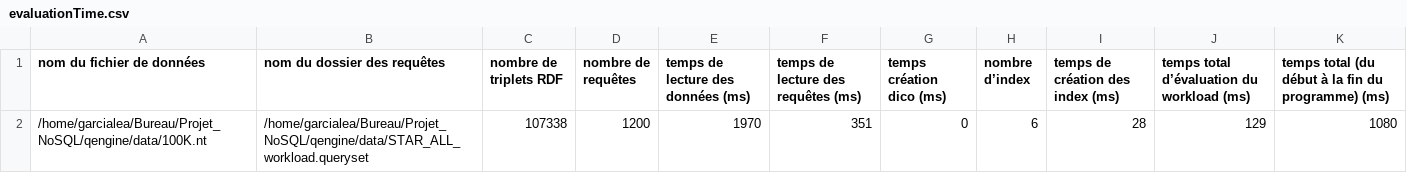
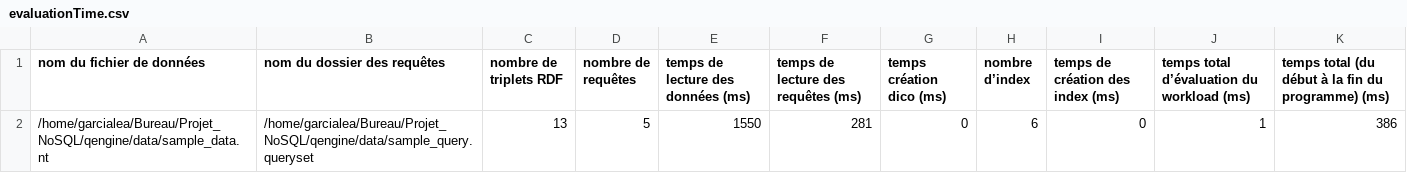
Before and after one commit to Loudsb/Projet_NoSQL, a CSV file: qengine/data/evaluationTime.csv, drawn as a sheet.

```diff
--- a/qengine/data/evaluationTime.csv
+++ b/qengine/data/evaluationTime.csv
@@ -1,2 +1,2 @@
 nom du fichier de données,nom du dossier des requêtes,nombre de triplets RDF,nombre de requêtes,temps de lecture des données (ms),temps de lecture des requêtes (ms),temps création dico (ms),nombre d’index,temps de création des index (ms),temps total d’évaluation du workload (ms),temps total (du début à la fin du programme) (ms)
-/home/garcialea/Bureau/Projet_NoSQL/qengine/data/100K.nt,/home/garcialea/Bureau/Projet_NoSQL/qengine/data/STAR_ALL_workload.queryset,107338,1200,1970,351,0,6,28,129,1080
+/home/garcialea/Bureau/Projet_NoSQL/qengine/data/sample_data.nt,/home/garcialea/Bureau/Projet_NoSQL/qengine/data/sample_query.queryset,13,5,1550,281,0,6,0,1,386
```
Also changed, not shown: 5 other files.
